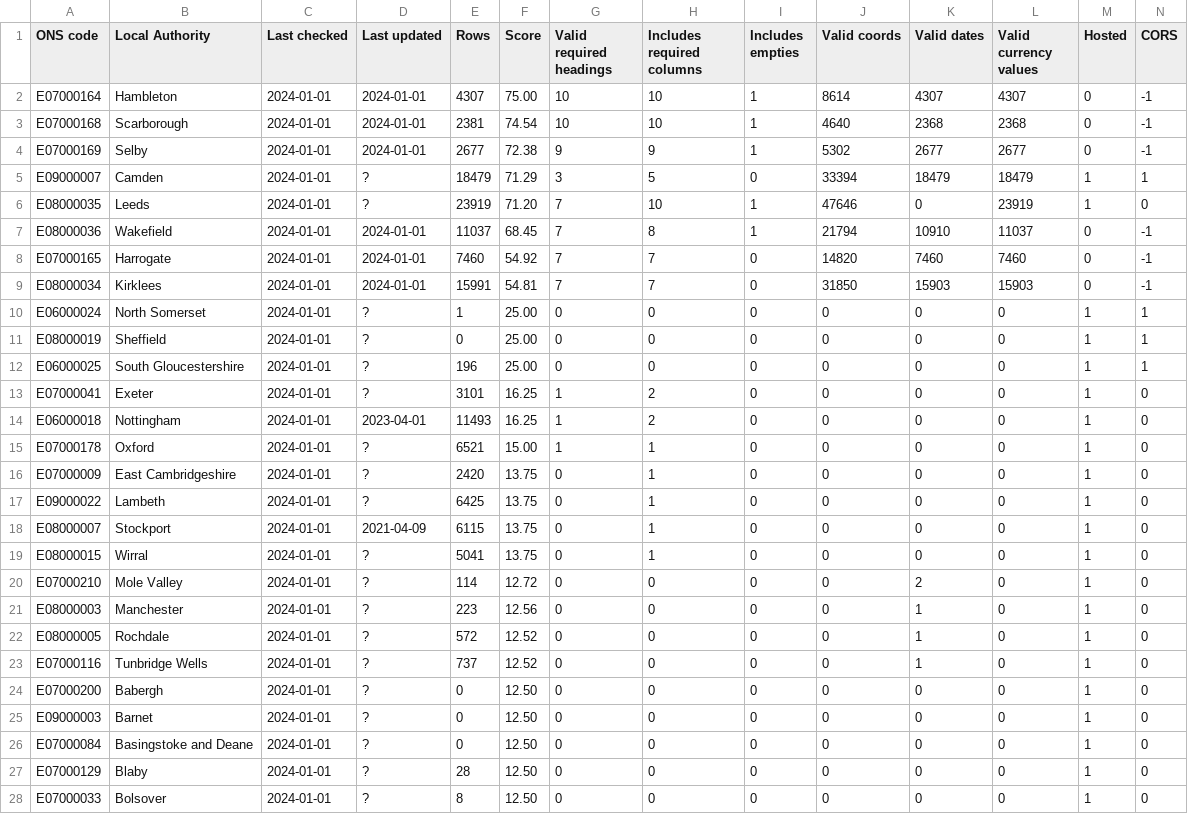
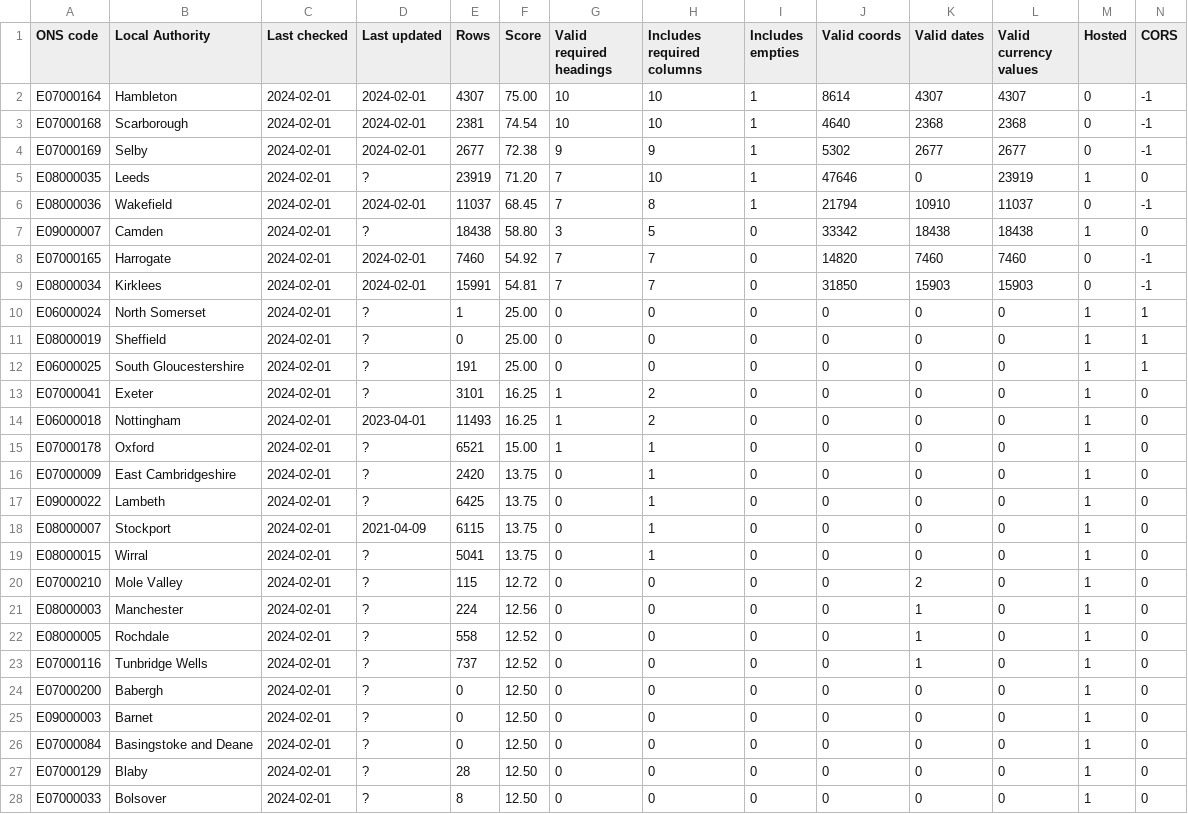
Before and after one commit to odileeds/business-rates, a CSV file: status.csv, drawn as a sheet; only a part is shown; the diff covers the shown part only.

```diff
--- a/status.csv
+++ b/status.csv
@@ -1,28 +1,28 @@
 ONS code,Local Authority,Last checked,Last updated,Rows,Score,Valid required headings,Includes required columns,Includes empties,Valid coords,Valid dates,Valid currency values,Hosted,CORS
-E07000164,Hambleton,2024-01-01,2024-01-01,4307,75.00,10,10,1,8614,4307,4307,0,-1
-E07000168,Scarborough,2024-01-01,2024-01-01,2381,74.54,10,10,1,4640,2368,2368,0,-1
-E07000169,Selby,2024-01-01,2024-01-01,2677,72.38,9,9,1,5302,2677,2677,0,-1
-E09000007,Camden,2024-01-01,?,18479,71.29,3,5,0,33394,18479,18479,1,1
-E08000035,Leeds,2024-01-01,?,23919,71.20,7,10,1,47646,0,23919,1,0
-E08000036,Wakefield,2024-01-01,2024-01-01,11037,68.45,7,8,1,21794,10910,11037,0,-1
-E07000165,Harrogate,2024-01-01,2024-01-01,7460,54.92,7,7,0,14820,7460,7460,0,-1
-E08000034,Kirklees,2024-01-01,2024-01-01,15991,54.81,7,7,0,31850,15903,15903,0,-1
-E06000024,North Somerset,2024-01-01,?,1,25.00,0,0,0,0,0,0,1,1
-E08000019,Sheffield,2024-01-01,?,0,25.00,0,0,0,0,0,0,1,1
-E06000025,South Gloucestershire,2024-01-01,?,196,25.00,0,0,0,0,0,0,1,1
-E07000041,Exeter,2024-01-01,?,3101,16.25,1,2,0,0,0,0,1,0
-E06000018,Nottingham,2024-01-01,2023-04-01,11493,16.25,1,2,0,0,0,0,1,0
-E07000178,Oxford,2024-01-01,?,6521,15.00,1,1,0,0,0,0,1,0
-E07000009,East Cambridgeshire,2024-01-01,?,2420,13.75,0,1,0,0,0,0,1,0
-E09000022,Lambeth,2024-01-01,?,6425,13.75,0,1,0,0,0,0,1,0
-E08000007,Stockport,2024-01-01,2021-04-09,6115,13.75,0,1,0,0,0,0,1,0
-E08000015,Wirral,2024-01-01,?,5041,13.75,0,1,0,0,0,0,1,0
-E07000210,Mole Valley,2024-01-01,?,114,12.72,0,0,0,0,2,0,1,0
-E08000003,Manchester,2024-01-01,?,223,12.56,0,0,0,0,1,0,1,0
-E08000005,Rochdale,2024-01-01,?,572,12.52,0,0,0,0,1,0,1,0
-E07000116,Tunbridge Wells,2024-01-01,?,737,12.52,0,0,0,0,1,0,1,0
-E07000200,Babergh,2024-01-01,?,0,12.50,0,0,0,0,0,0,1,0
-E09000003,Barnet,2024-01-01,?,0,12.50,0,0,0,0,0,0,1,0
-E07000084,Basingstoke and Deane,2024-01-01,?,0,12.50,0,0,0,0,0,0,1,0
-E07000129,Blaby,2024-01-01,?,28,12.50,0,0,0,0,0,0,1,0
-E07000033,Bolsover,2024-01-01,?,8,12.50,0,0,0,0,0,0,1,0
+E07000164,Hambleton,2024-02-01,2024-02-01,4307,75.00,10,10,1,8614,4307,4307,0,-1
+E07000168,Scarborough,2024-02-01,2024-02-01,2381,74.54,10,10,1,4640,2368,2368,0,-1
+E07000169,Selby,2024-02-01,2024-02-01,2677,72.38,9,9,1,5302,2677,2677,0,-1
+E08000035,Leeds,2024-02-01,?,23919,71.20,7,10,1,47646,0,23919,1,0
+E08000036,Wakefield,2024-02-01,2024-02-01,11037,68.45,7,8,1,21794,10910,11037,0,-1
+E09000007,Camden,2024-02-01,?,18438,58.80,3,5,0,33342,18438,18438,1,0
+E07000165,Harrogate,2024-02-01,2024-02-01,7460,54.92,7,7,0,14820,7460,7460,0,-1
+E08000034,Kirklees,2024-02-01,2024-02-01,15991,54.81,7,7,0,31850,15903,15903,0,-1
+E06000024,North Somerset,2024-02-01,?,1,25.00,0,0,0,0,0,0,1,1
+E08000019,Sheffield,2024-02-01,?,0,25.00,0,0,0,0,0,0,1,1
+E06000025,South Gloucestershire,2024-02-01,?,191,25.00,0,0,0,0,0,0,1,1
+E07000041,Exeter,2024-02-01,?,3101,16.25,1,2,0,0,0,0,1,0
+E06000018,Nottingham,2024-02-01,2023-04-01,11493,16.25,1,2,0,0,0,0,1,0
+E07000178,Oxford,2024-02-01,?,6521,15.00,1,1,0,0,0,0,1,0
+E07000009,East Cambridgeshire,2024-02-01,?,2420,13.75,0,1,0,0,0,0,1,0
+E09000022,Lambeth,2024-02-01,?,6425,13.75,0,1,0,0,0,0,1,0
+E08000007,Stockport,2024-02-01,2021-04-09,6115,13.75,0,1,0,0,0,0,1,0
+E08000015,Wirral,2024-02-01,?,5041,13.75,0,1,0,0,0,0,1,0
+E07000210,Mole Valley,2024-02-01,?,115,12.72,0,0,0,0,2,0,1,0
+E08000003,Manchester,2024-02-01,?,224,12.56,0,0,0,0,1,0,1,0
+E08000005,Rochdale,2024-02-01,?,558,12.52,0,0,0,0,1,0,1,0
+E07000116,Tunbridge Wells,2024-02-01,?,737,12.52,0,0,0,0,1,0,1,0
+E07000200,Babergh,2024-02-01,?,0,12.50,0,0,0,0,0,0,1,0
+E09000003,Barnet,2024-02-01,?,0,12.50,0,0,0,0,0,0,1,0
+E07000084,Basingstoke and Deane,2024-02-01,?,0,12.50,0,0,0,0,0,0,1,0
+E07000129,Blaby,2024-02-01,?,28,12.50,0,0,0,0,0,0,1,0
+E07000033,Bolsover,2024-02-01,?,8,12.50,0,0,0,0,0,0,1,0
```
Also changed, not shown: 26 edited cells elsewhere in this file, 1 other file.
